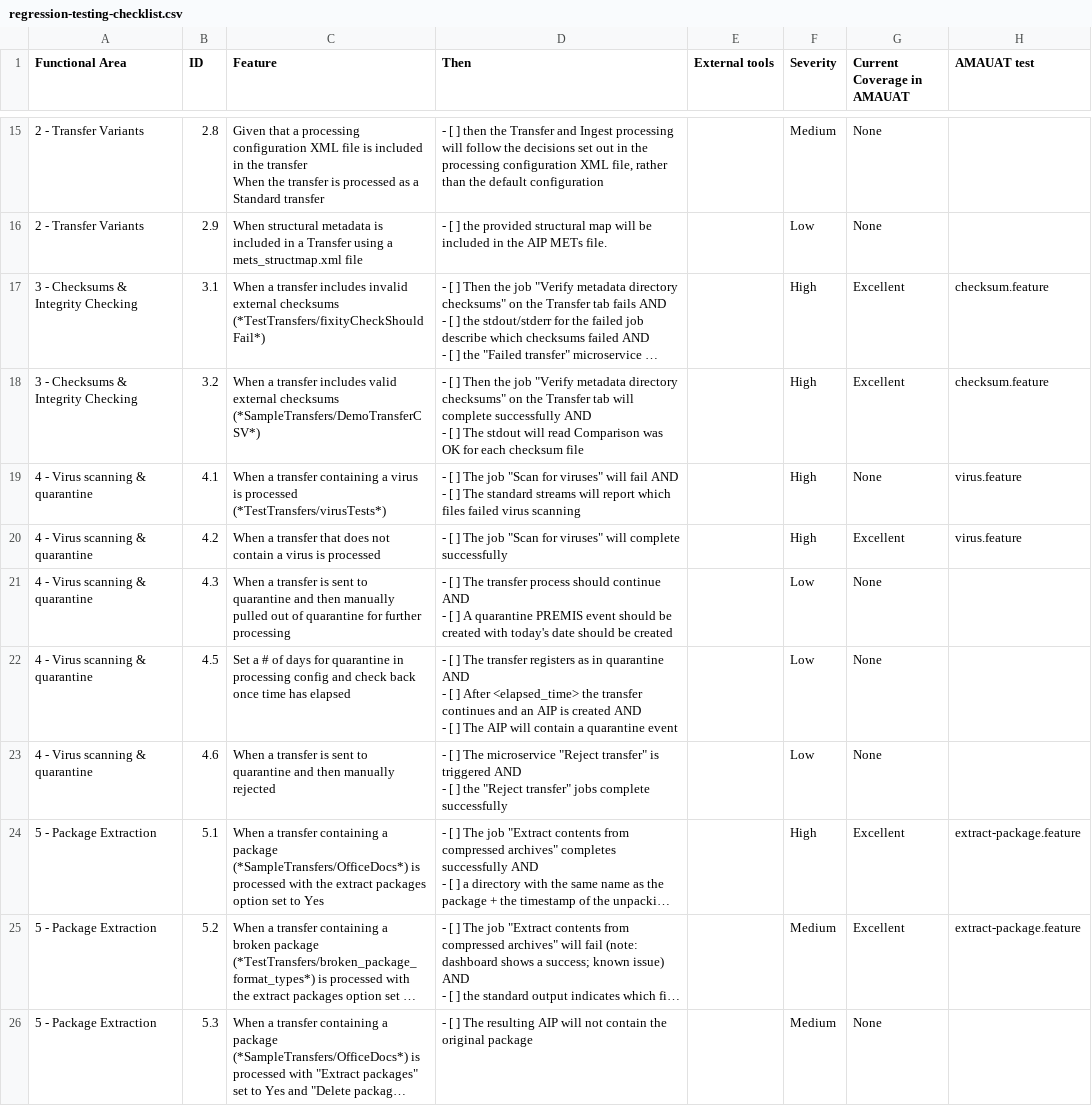
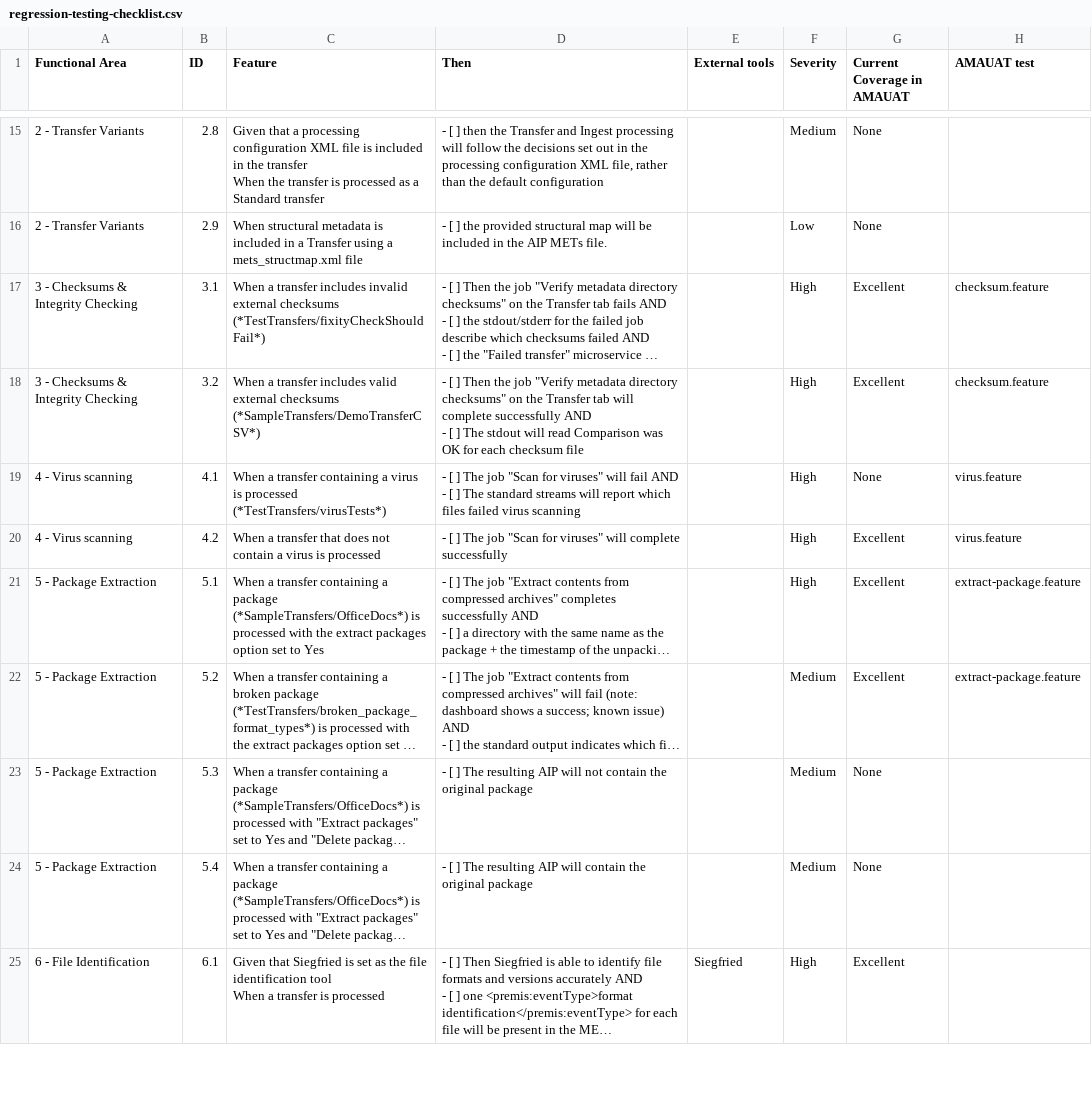
Before and after one commit to archivematica/testing-checklists, a CSV file: regression-testing-checklist.csv, drawn as a sheet; only a part is shown, gaps mark what is left out; the shorter side is filled out with more unchanged rows; long unchanged cells end in …; ↵ is a line break in a cell; the diff names each change by its address in the sheet, - before the commit and + after, or states it on an @@ line.

Commit message:
Removes quarantine tests

```diff
--- a/regression-testing-checklist.csv
+++ b/regression-testing-checklist.csv
-A19:A20 (Functional Area): 4 - Virus scanning & quarantine
+A19:A20 (Functional Area): 4 - Virus scanning
-row 21: 4 - Virus scanning & quarantine | 4.3 | When a transfer is sent to quarantine and then manually pulled out of quarantine for further processing | - [ ] The transfer process should continue AND ↵ - [ ] A quarantine PREMIS event should be created with today's date should be created |  | Low | None
-row 22: 4 - Virus scanning & quarantine | 4.5 | Set a # of days for quarantine in processing config and check back once time has elapsed | - [ ] The transfer registers as in quarantine AND ↵ - [ ] After <elapsed_time> the transfer continues and an AIP is created AND ↵ - [ ] The AIP will contain a quarantine event |  | Low | None
-row 23: 4 - Virus scanning & quarantine | 4.6 | When a transfer is sent to quarantine and then manually rejected | - [ ] The microservice "Reject transfer" is triggered AND ↵ - [ ] the "Reject transfer" jobs complete successfully |  | Low | None
```
